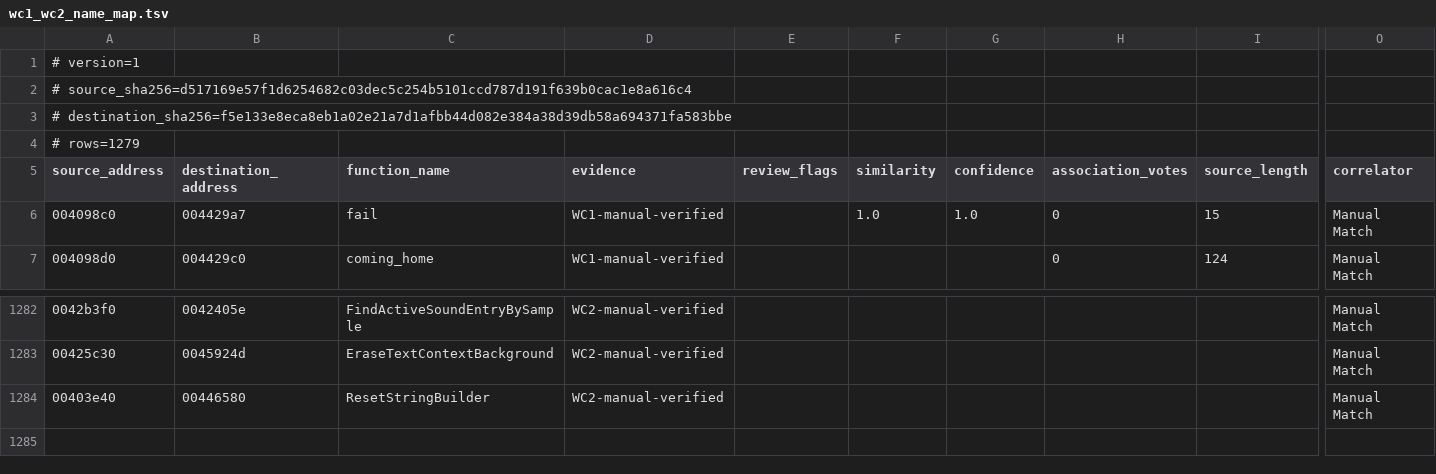
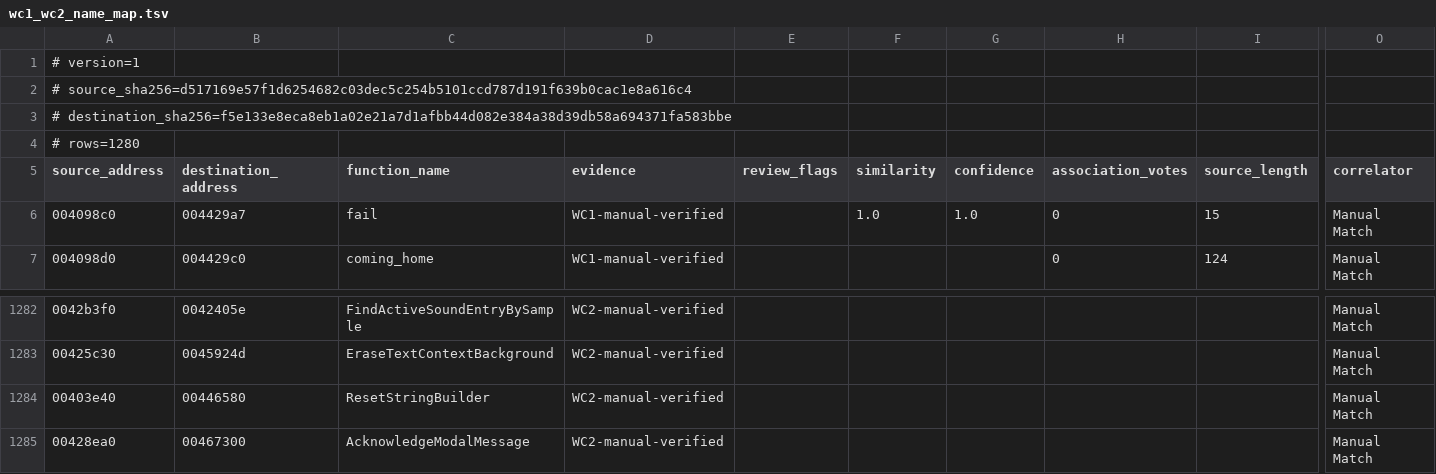
Before and after one commit to neuromancer/wc2-re, a TSV file: ghidra_scripts/wc1_wc2_name_map.tsv, drawn as a sheet; only a part is shown, gaps mark what is left out; rows hold the shown columns only; the diff names each change by its address in the sheet, - before the commit and + after, or states it on an @@ line.

```diff
--- a/ghidra_scripts/wc1_wc2_name_map.tsv
+++ b/ghidra_scripts/wc1_wc2_name_map.tsv
-A4 (source_address): # rows=1279
+A4 (source_address): # rows=1280
+row 1285: 00428ea0 | 00467300 | AcknowledgeModalMessage | WC2-manual-verified |  |  |  |  |  | Manual Match
```
Also changed, not shown: reports/wc2-address-remap.tsv, 5 other files.
